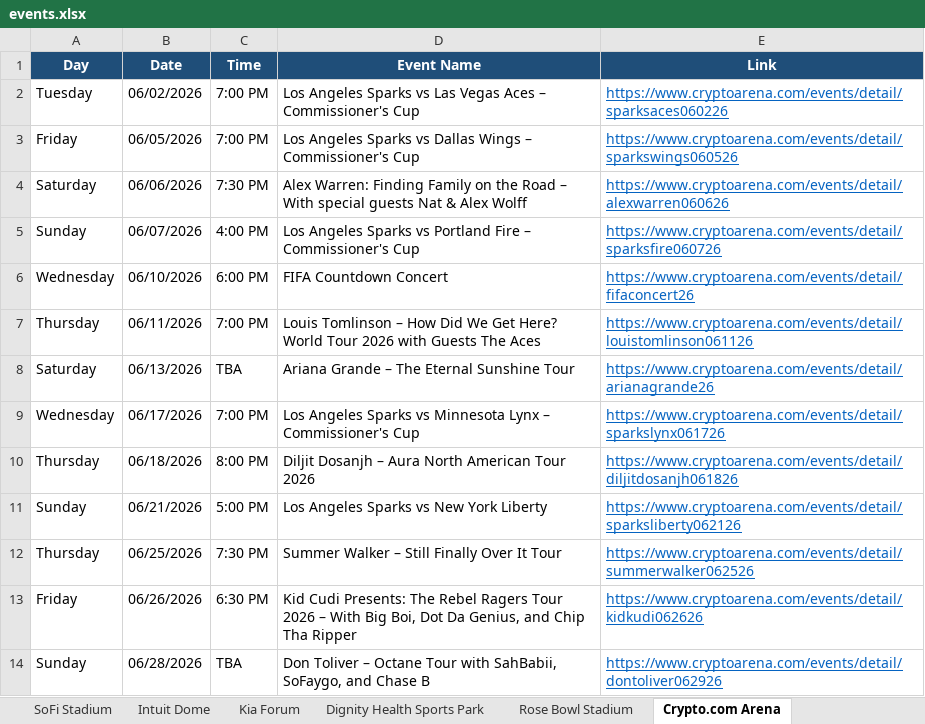
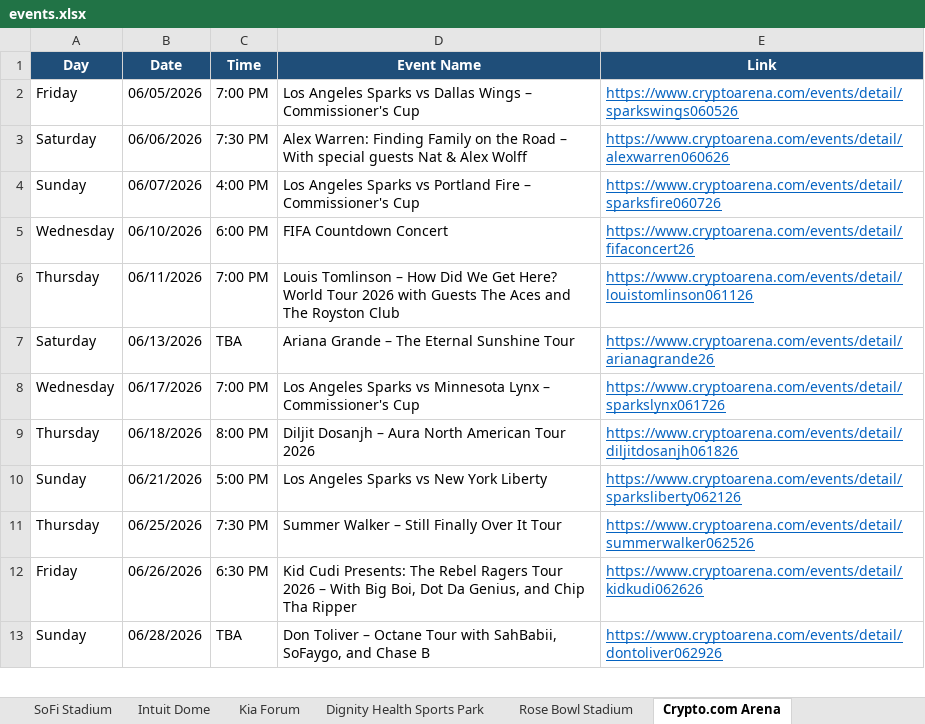
Before and after one commit to hannahlee-vzw/southern_california_events, an Excel workbook: docs/events.xlsx, sheet Crypto.com Arena, drawn as a sheet; only a part is shown; values as stored, in another font and other column widths than the file's, no borders; removed rows and columns are numbered as before the commit, all else as after; the diff names each change by its address in the sheet, - before the commit and + after, or states it on an @@ line.

```diff
--- a/docs/events.xlsx (sheet Crypto.com Arena)
+++ b/docs/events.xlsx (sheet Crypto.com Arena)
-row 2: Tuesday | 06/02/2026 | 7:00 PM | Los Angeles Sparks vs Las Vegas Aces – Commissioner's Cup | https://www.cryptoarena.com/events/detail/sparksaces060226
-D6 (Event Name): …The Aces
+D6 (Event Name): …The Aces and The Royston Club
```
Also changed, not shown: sheet Hollywood Bowl, sheet Past Events, sheet LA Convention Center, sheet Rose Bowl Stadium, 3 other files.
